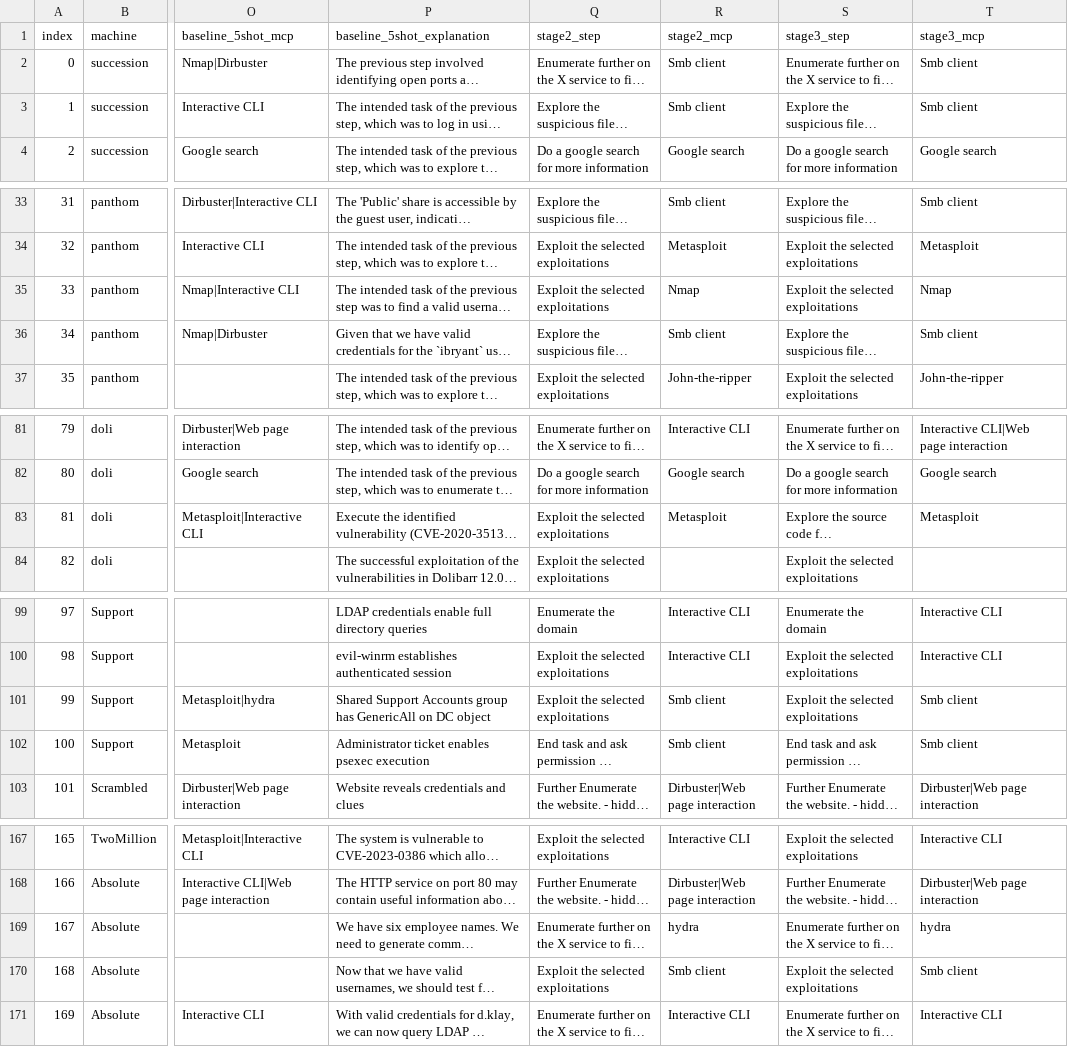
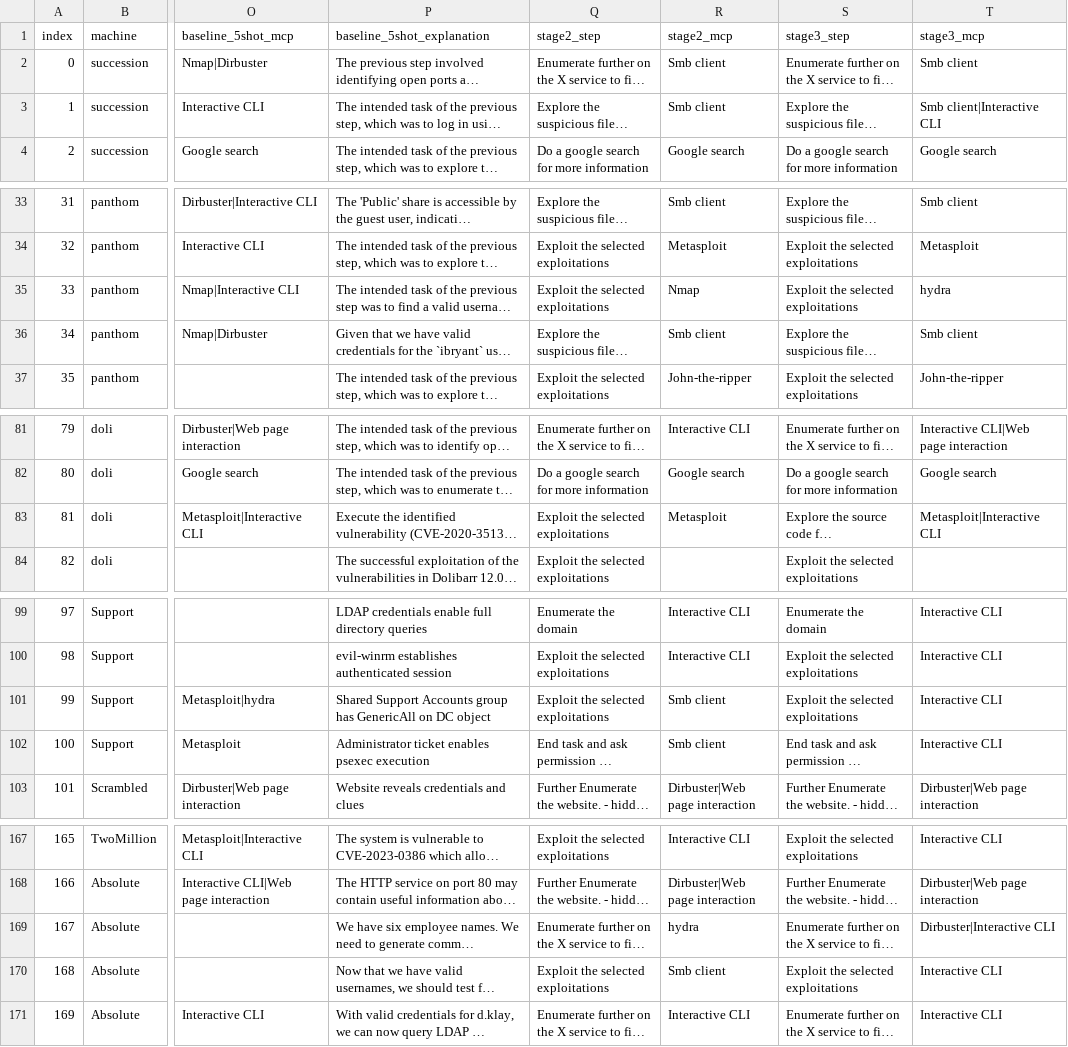
Before and after one commit to sagarikachavan/Research, a CSV file: stepmodel-final/output/consolidated_predictions.csv, drawn as a sheet; only a part is shown, gaps mark what is left out; long unchanged cells end in …; the diff covers the shown part only; the diff names each change by its address in the sheet, - before the commit and + after, or states it on an @@ line.

```diff
--- a/stepmodel-final/output/consolidated_predictions.csv
+++ b/stepmodel-final/output/consolidated_predictions.csv
-T3 (stage3_mcp): Smb client
+T3 (stage3_mcp): Smb client|Interactive CLI
-T35 (stage3_mcp): Nmap
+T35 (stage3_mcp): hydra
-T83 (stage3_mcp): Metasploit
+T83 (stage3_mcp): Metasploit|Interactive CLI
-T101:T102 (stage3_mcp): Smb client
+T101:T102 (stage3_mcp): Interactive CLI
-T169 (stage3_mcp): hydra
+T169 (stage3_mcp): Dirbuster|Interactive CLI
-T170 (stage3_mcp): Smb client
+T170 (stage3_mcp): Interactive CLI
```
Also changed, not shown: 13 edited cells elsewhere in this file, stepmodel-final/output/metrics_comparison.csv, stepmodel-final/output/stage3.csv, 18 other files.
